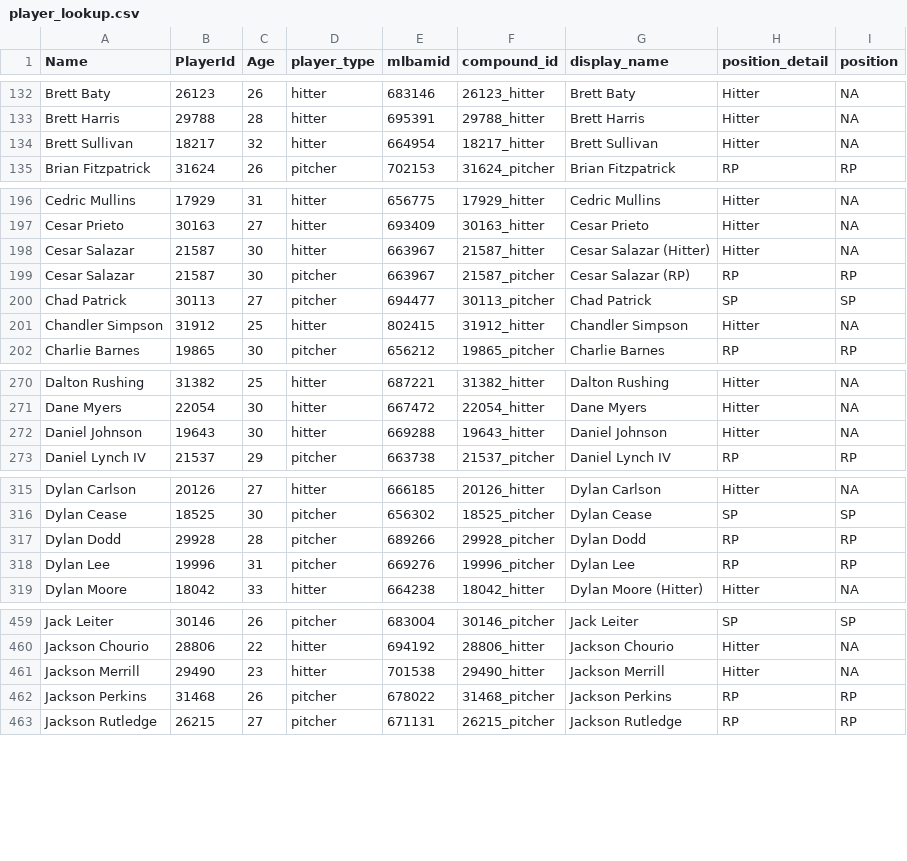
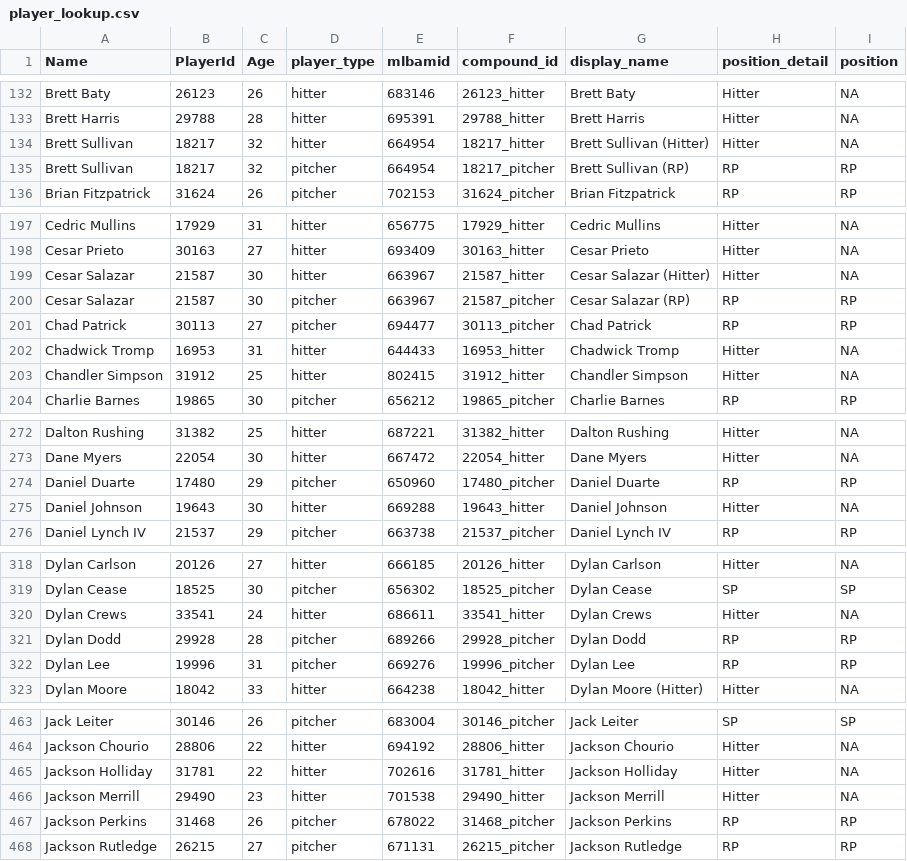
Before and after one commit to rpollack/mcfarland, a CSV file: player_lookup.csv, drawn as a sheet; only a part is shown, gaps mark what is left out; the diff covers the shown part only.

```diff
--- a/player_lookup.csv
+++ b/player_lookup.csv
@@ -133,3 +133,4 @@ Brett Baty,26123,26,hitter,683146,26123_hitter,Brett Baty,Hitter,NA
 Brett Harris,29788,28,hitter,695391,29788_hitter,Brett Harris,Hitter,NA
-Brett Sullivan,18217,32,hitter,664954,18217_hitter,Brett Sullivan,Hitter,NA
+Brett Sullivan,18217,32,hitter,664954,18217_hitter,Brett Sullivan (Hitter),Hitter,NA
+Brett Sullivan,18217,32,pitcher,664954,18217_pitcher,Brett Sullivan (RP),RP,RP
 Brian Fitzpatrick,31624,26,pitcher,702153,31624_pitcher,Brian Fitzpatrick,RP,RP
@@ -199,3 +200,4 @@ Cesar Salazar,21587,30,hitter,663967,21587_hitter,Cesar Salazar (Hitter),Hitter,
 Cesar Salazar,21587,30,pitcher,663967,21587_pitcher,Cesar Salazar (RP),RP,RP
-Chad Patrick,30113,27,pitcher,694477,30113_pitcher,Chad Patrick,SP,SP
+Chad Patrick,30113,27,pitcher,694477,30113_pitcher,Chad Patrick,RP,RP
+Chadwick Tromp,16953,31,hitter,644433,16953_hitter,Chadwick Tromp,Hitter,NA
 Chandler Simpson,31912,25,hitter,802415,31912_hitter,Chandler Simpson,Hitter,NA
@@ -271,2 +273,3 @@ Dalton Rushing,31382,25,hitter,687221,31382_hitter,Dalton Rushing,Hitter,NA
 Dane Myers,22054,30,hitter,667472,22054_hitter,Dane Myers,Hitter,NA
+Daniel Duarte,17480,29,pitcher,650960,17480_pitcher,Daniel Duarte,RP,RP
 Daniel Johnson,19643,30,hitter,669288,19643_hitter,Daniel Johnson,Hitter,NA
@@ -316,2 +319,3 @@ Dylan Carlson,20126,27,hitter,666185,20126_hitter,Dylan Carlson,Hitter,NA
 Dylan Cease,18525,30,pitcher,656302,18525_pitcher,Dylan Cease,SP,SP
+Dylan Crews,33541,24,hitter,686611,33541_hitter,Dylan Crews,Hitter,NA
 Dylan Dodd,29928,28,pitcher,689266,29928_pitcher,Dylan Dodd,RP,RP
@@ -460,2 +464,3 @@ Jack Leiter,30146,26,pitcher,683004,30146_pitcher,Jack Leiter,SP,SP
 Jackson Chourio,28806,22,hitter,694192,28806_hitter,Jackson Chourio,Hitter,NA
+Jackson Holliday,31781,22,hitter,702616,31781_hitter,Jackson Holliday,Hitter,NA
 Jackson Merrill,29490,23,hitter,701538,29490_hitter,Jackson Merrill,Hitter,NA
```
Also changed, not shown: 3 added rows and 2 edited cells elsewhere in this file, full_stats_hitters.csv, full_stats_pitchers.csv, 1 other file.
